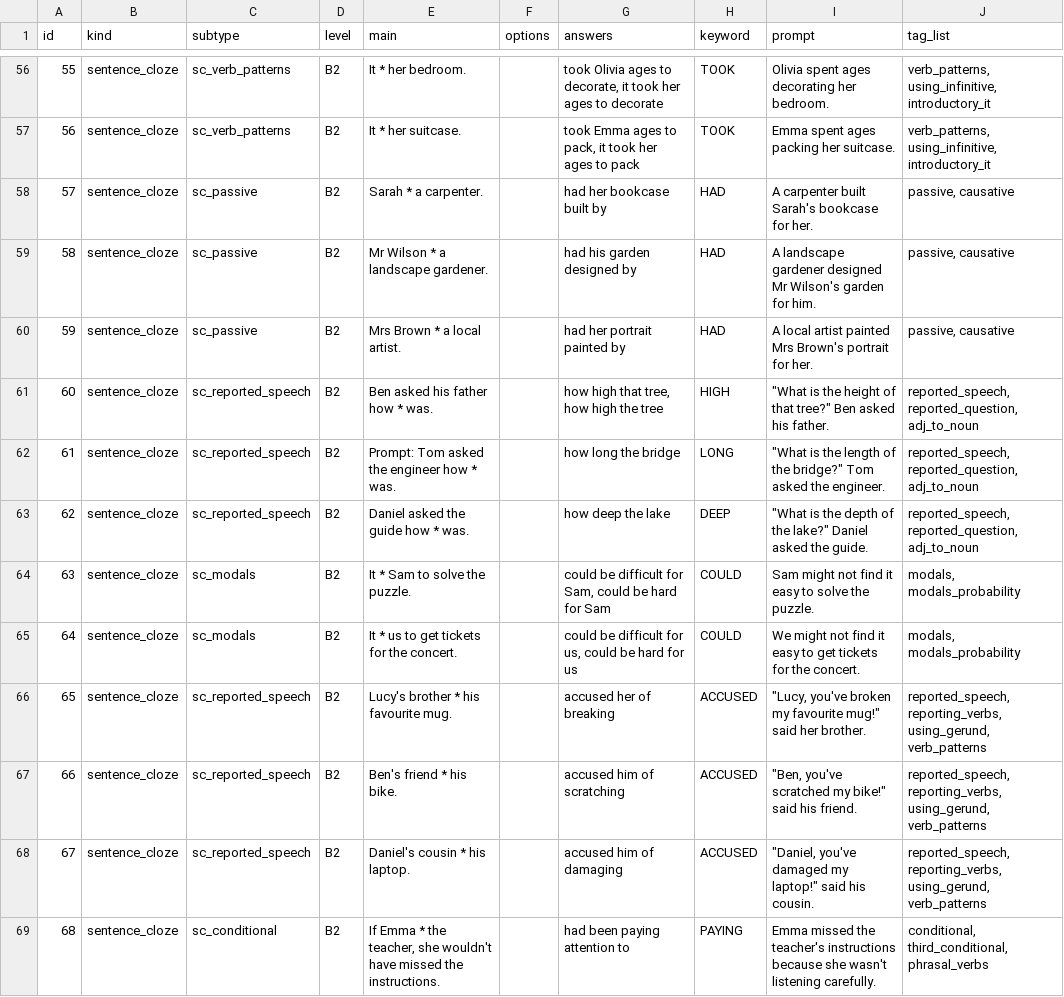
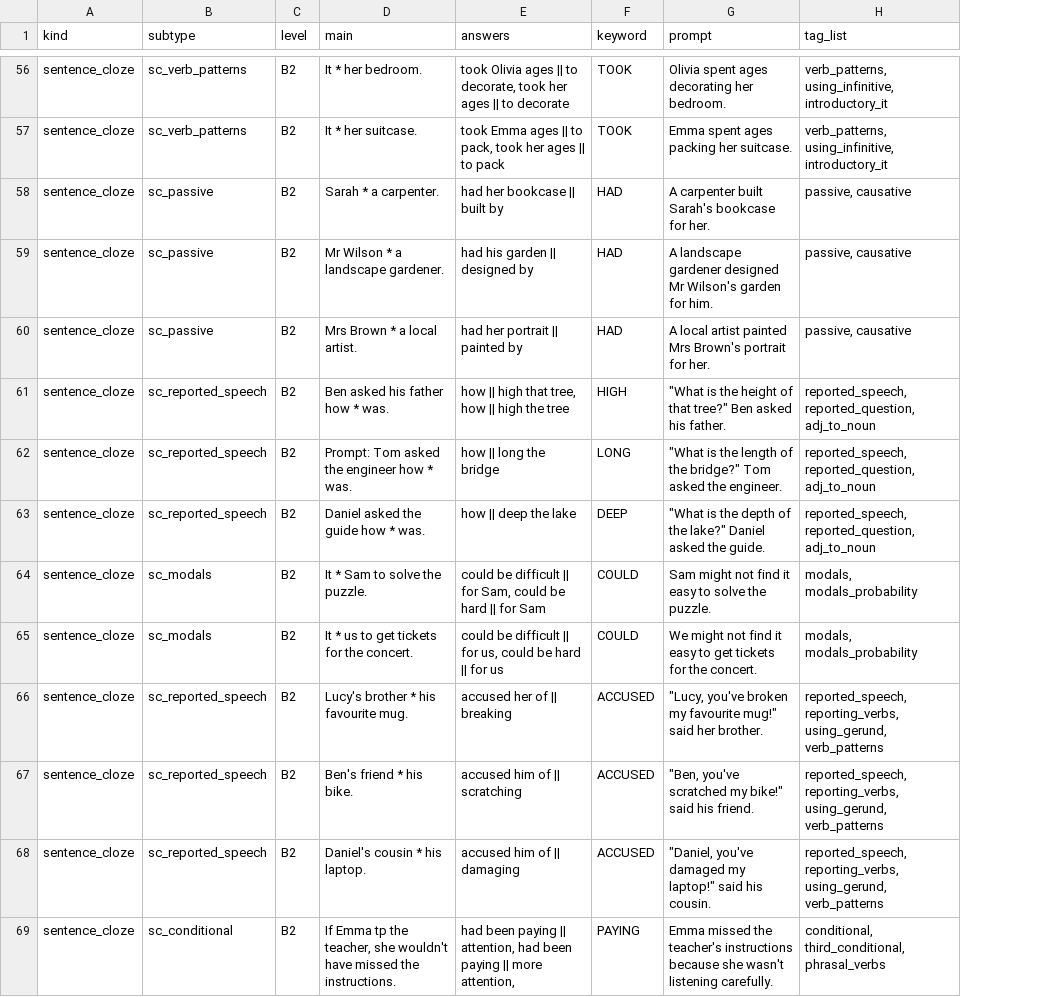
Before and after one commit to IanRennick/RennladAcademyServer, a CSV file: db/sentence_cloze.csv, drawn as a sheet; only a part is shown, gaps mark what is left out; removed rows and columns are numbered as before the commit, all else as after; the diff covers the shown part only; the diff names each change by its address in the sheet, - before the commit and + after, or states it on an @@ line.

```diff
--- a/db/sentence_cloze.csv
+++ b/db/sentence_cloze.csv
-column A (id), rows 56-69: 55 | 56 | 57 | 58 | 59 | 60 | 61 | 62 | 63 | 64 | 65 | 66 | 67 | 68
-column F (options), empty
-E56 (answers): …Olivia ages to decorate, it took her ages to decorate
+E56 (answers): …Olivia ages || to decorate, took her ages || to decorate
-E57 (answers): …Emma ages to pack, it took her ages to pack
+E57 (answers): …Emma ages || to pack, took her ages || to pack
-E58 (answers): had her bookcase built by
+E58 (answers): had her bookcase || built by
-E59 (answers): had his garden designed by
+E59 (answers): had his garden || designed by
-E60 (answers): had her portrait painted by
+E60 (answers): had her portrait || painted by
-E61 (answers): how high that tree, how high the tree
+E61 (answers): how || high that tree, how || high the tree
-E62 (answers): how long the bridge
+E62 (answers): how || long the bridge
-E63 (answers): how deep the lake
+E63 (answers): how || deep the lake
-E64 (answers): …be difficult for Sam, could be hard for Sam
+E64 (answers): …be difficult || for Sam, could be hard || for Sam
-E65 (answers): …be difficult for us, could be hard for us
+E65 (answers): …be difficult || for us, could be hard || for us
-E66 (answers): accused her of breaking
+E66 (answers): accused her of || breaking
-E67 (answers): accused him of scratching
+E67 (answers): accused him of || scratching
-E68 (answers): accused him of damaging
+E68 (answers): accused him of || damaging
-D69 (main): If Emma * the teacher,…
+D69 (main): If Emma tp the teacher,…
-E69 (answers): …been paying attention to
+E69 (answers): …been paying || attention, had been paying || more attention,
```
Also changed, not shown: 89 edited cells elsewhere in this file, 4 other files.
